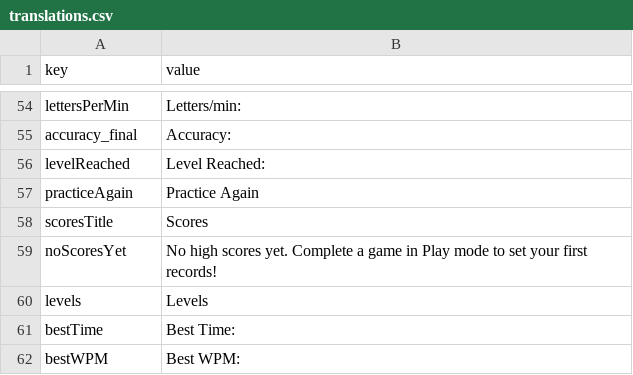
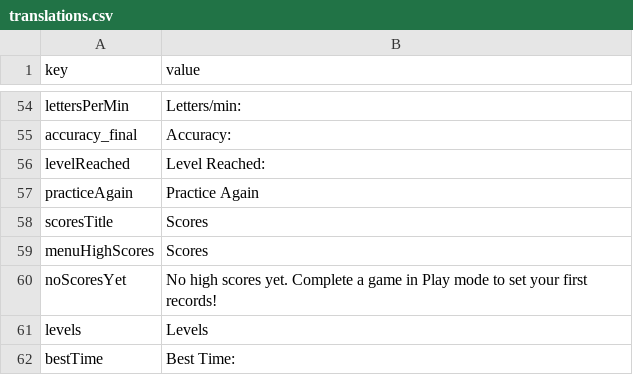
Before and after one commit to cozmic72/shaw-type, a CSV file: tools/translations.csv, drawn as a sheet; only a part is shown, gaps mark what is left out; the shorter side is filled out with more unchanged rows.

Commit message:
Clean up translations

```diff
--- a/tools/translations.csv
+++ b/tools/translations.csv
@@ -58,2 +58,3 @@ practiceAgain,Practice Again
 scoresTitle,Scores
+menuHighScores,Scores
 noScoresYet,No high scores yet. Complete a game in Play mode to set your first records!
```
Also changed, not shown: 17 other files.
